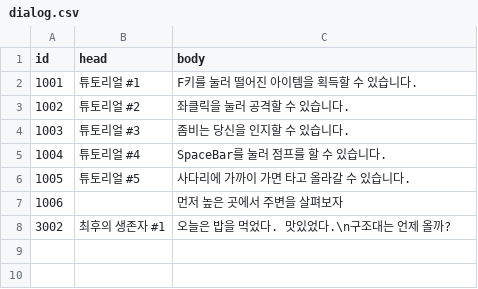
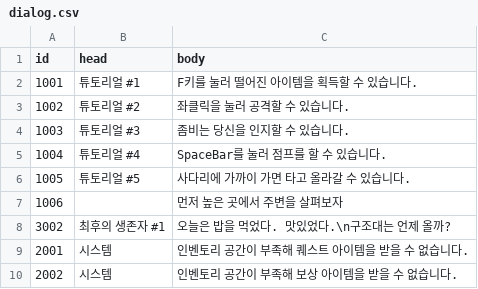
Before and after one commit to LingteaLuv/Project_Combined, a CSV file: Assets/CSVFile/dialog.csv, drawn as a sheet; the diff names each change by its address in the sheet, - before the commit and + after, or states it on an @@ line.

```diff
--- a/Assets/CSVFile/dialog.csv
+++ b/Assets/CSVFile/dialog.csv
+row 9: 2001 | 시스템 | 인벤토리 공간이 부족해 퀘스트 아이템을 받을 수 없습니다.
+row 10: 2002 | 시스템 | 인벤토리 공간이 부족해 보상 아이템을 받을 수 없습니다.
```
Also changed, not shown: 2 other files.
